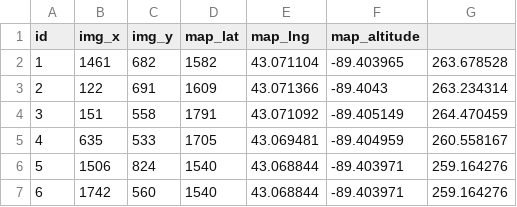
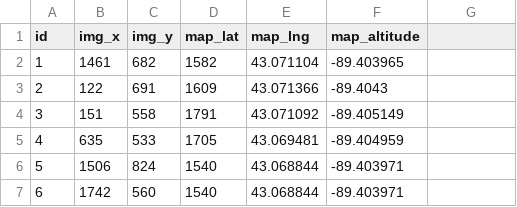
Before and after one commit to Prakruthi19/camera-calibration, a CSV file: cape_cod_massachusetts/matches.csv, drawn as a sheet; the diff names each change by its address in the sheet, - before the commit and + after, or states it on an @@ line.

Commit message:
Removed the extra column

```diff
--- a/cape_cod_massachusetts/matches.csv
+++ b/cape_cod_massachusetts/matches.csv
-G2: 263.678528
+G2: (empty)
-G3: 263.234314
+G3: (empty)
-G4: 264.470459
+G4: (empty)
-G5: 260.558167
+G5: (empty)
-G6:G7: 259.164276
+G6:G7: (empty)
```
